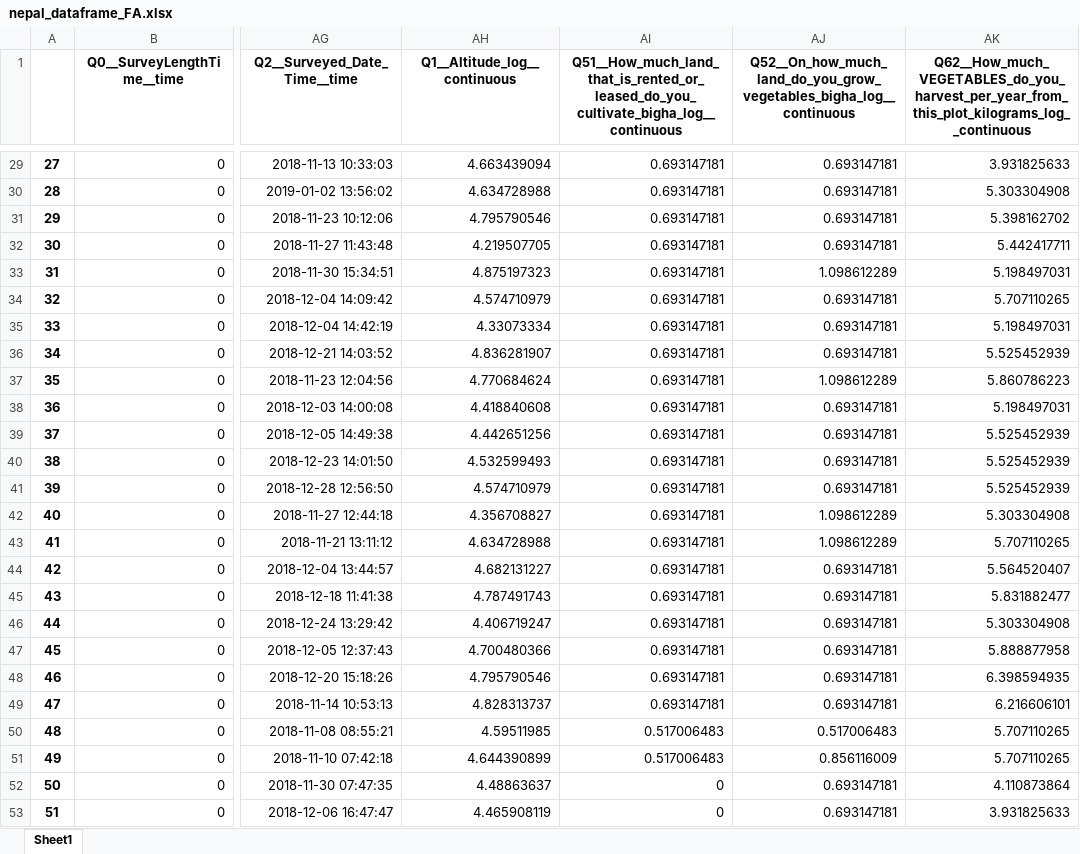
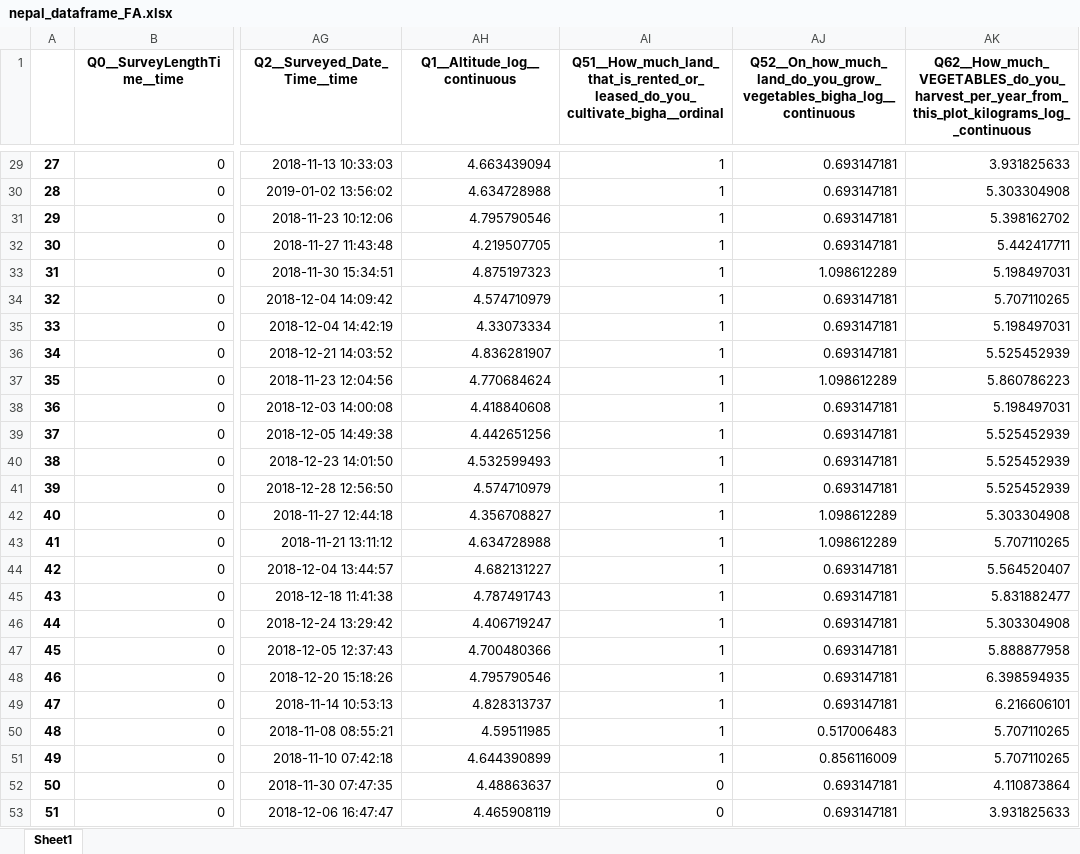
Before and after one commit to thenarrowgate/smallholder-productivity-analysis, an Excel workbook: nepal_dataframe_FA.xlsx, sheet Sheet1, drawn as a sheet; only a part is shown, gaps mark what is left out; values as stored, in another font and other column widths than the file's, no borders; the diff covers the shown part only; the diff names each change by its address in the sheet, - before the commit and + after, or states it on an @@ line.

Commit message:
needed Q51 for calculating the productivity and sustainability indices, but other than that converted it to ordinal as previous commit explained

```diff
--- a/nepal_dataframe_FA.xlsx (sheet Sheet1)
+++ b/nepal_dataframe_FA.xlsx (sheet Sheet1)
-AI1: Q51__How_much_land_that_is_rented_or_leased_do_you_cultivate_bigha_log__continuous
+AI1: Q51__How_much_land_that_is_rented_or_leased_do_you_cultivate_bigha__ordinal
-AI29:AI49: 0.693147181
+AI29:AI49: 1
-AI50:AI51: 0.517006483
+AI50:AI51: 1
```
Also changed, not shown: 27 edited cells elsewhere in this sheet, 1 other file.
